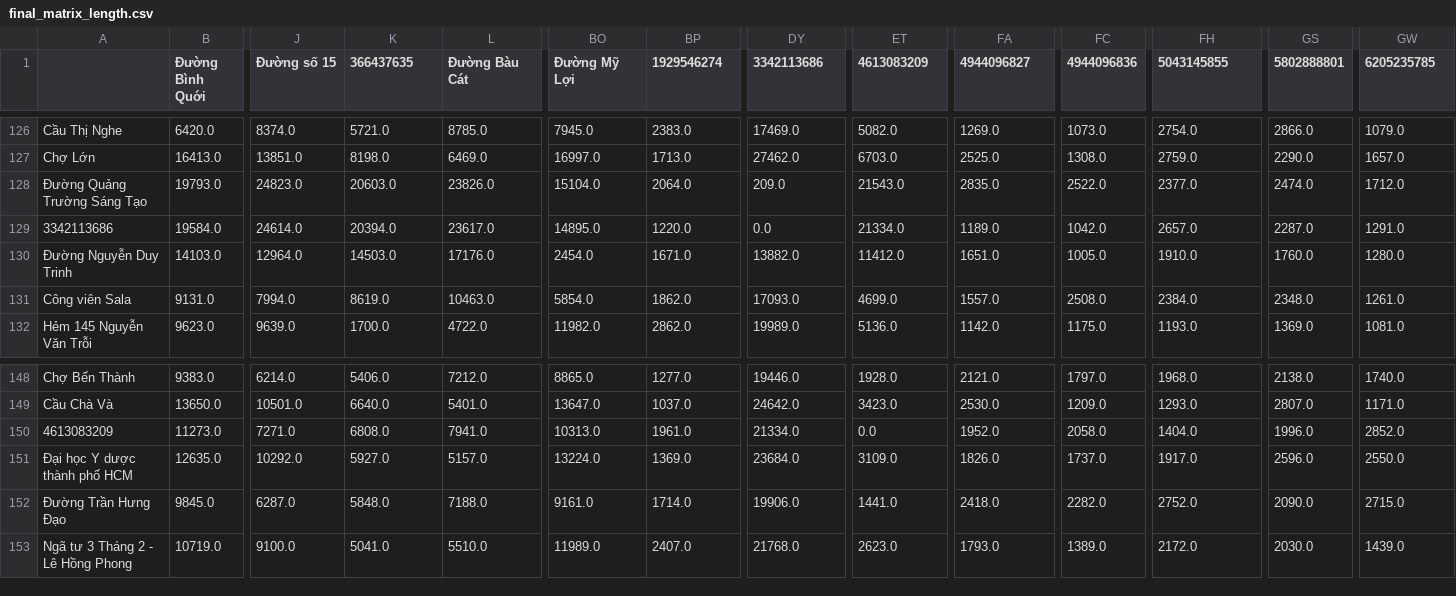
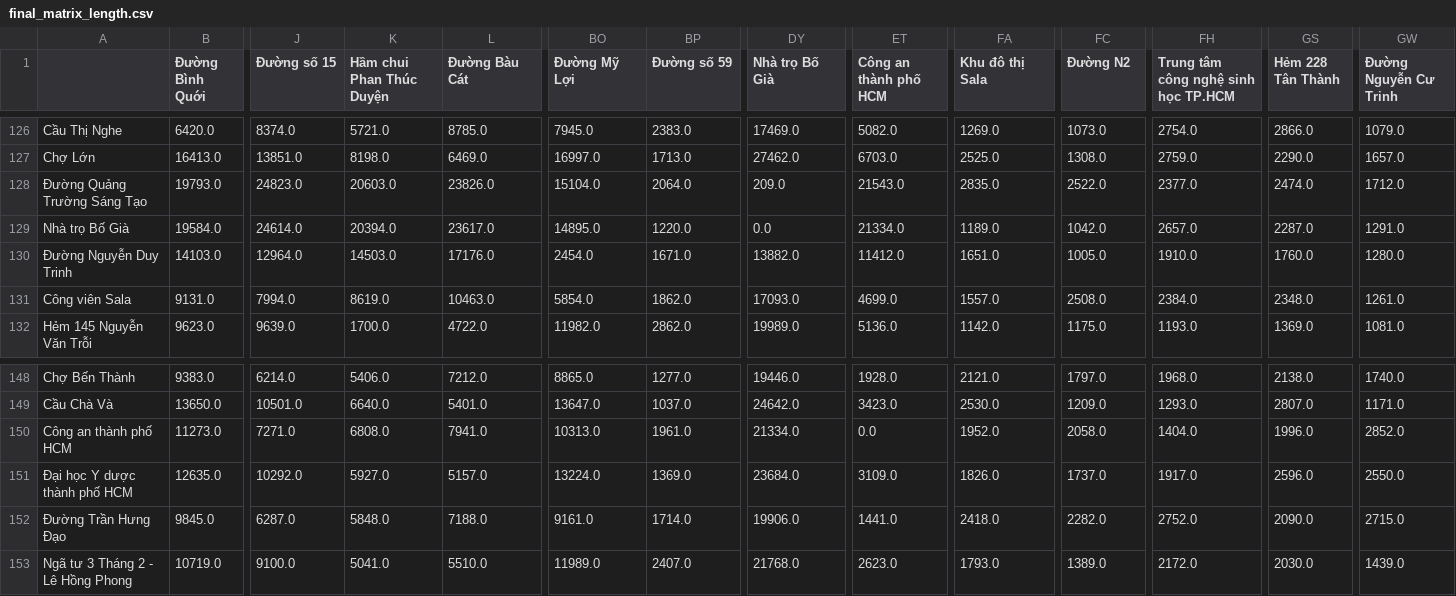
Before and after one commit to QuocVoHoang/cst_server, a CSV file: data/final_matrix_length.csv, drawn as a sheet; only a part is shown, gaps mark what is left out; the diff covers the shown part only; the diff names each change by its address in the sheet, - before the commit and + after, or states it on an @@ line.

```diff
--- a/data/final_matrix_length.csv
+++ b/data/final_matrix_length.csv
-K1: 366437635
+K1: Hầm chui Phan Thúc Duyện
-BP1: 1929546274
+BP1: Đường số 59
-DY1: 3342113686
+DY1: Nhà trọ Bố Già
-ET1: 4613083209
+ET1: Công an thành phố HCM
-FA1: 4944096827
+FA1: Khu đô thị Sala
-FC1: 4944096836
+FC1: Đường N2
-FH1: 5043145855
+FH1: Trung tâm công nghệ sinh học TP.HCM
-GS1: 5802888801
+GS1: Hẻm 228 Tân Thành
-GW1: 6205235785
+GW1: Đường Nguyễn Cư Trinh
-A129: 3342113686
+A129: Nhà trọ Bố Già
-A150: 4613083209
+A150: Công an thành phố HCM
```
Also changed, not shown: 7 edited cells elsewhere in this file, data/final_matrix_bike.csv, data/final_matrix_car.csv, 9 other files.
